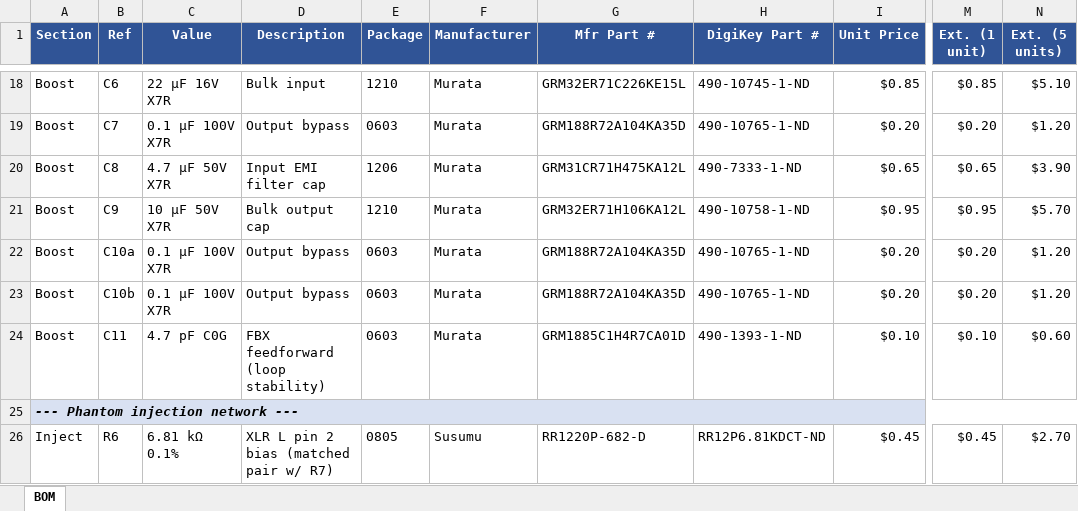
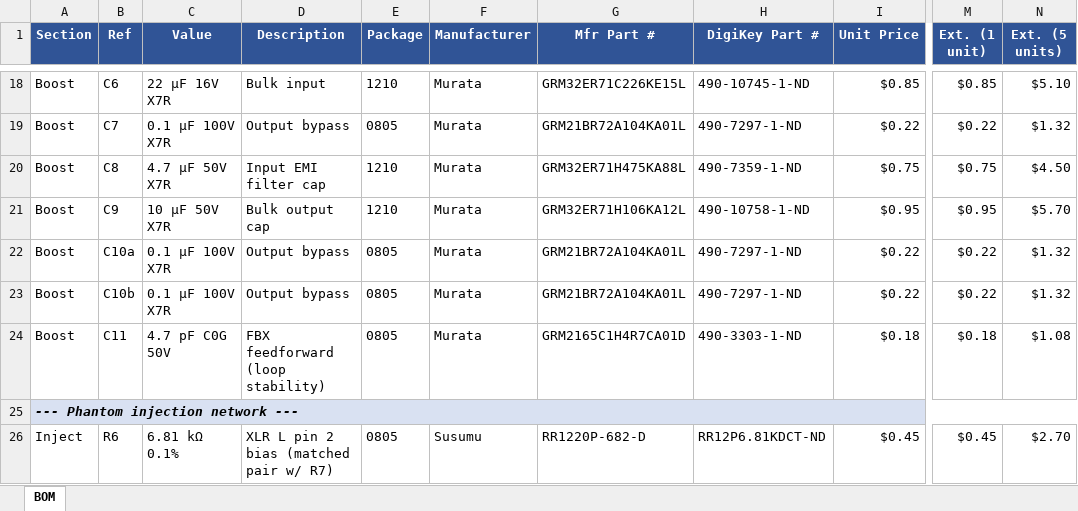
Before and after one commit to ssosik/phantom-48v-injector-hat, an Excel workbook: phantom-injector-hat-BOM.xlsx, sheet BOM, drawn as a sheet; only a part is shown, gaps mark what is left out; values as stored, in another font and other column widths than the file's, no borders; the diff covers the shown part only; the diff names each change by its address in the sheet, - before the commit and + after, or states it on an @@ line.

```diff
--- a/phantom-injector-hat-BOM.xlsx (sheet BOM)
+++ b/phantom-injector-hat-BOM.xlsx (sheet BOM)
-E19 (Package): 0603
+E19 (Package): 0805
-G19 (Mfr Part #): GRM188R72A104KA35D
+G19 (Mfr Part #): GRM21BR72A104KA01L
-H19 (DigiKey Part #): 490-10765-1-ND
+H19 (DigiKey Part #): 490-7297-1-ND
-I19 (Unit Price): $0.20
+I19 (Unit Price): $0.22
-M19 (Ext. (1 unit)): $0.20
+M19 (Ext. (1 unit)): $0.22
-N19 (Ext. (5 units)): $1.20
+N19 (Ext. (5 units)): $1.32
-E20 (Package): 1206
+E20 (Package): 1210
-G20 (Mfr Part #): GRM31CR71H475KA12L
+G20 (Mfr Part #): GRM32ER71H475KA88L
-H20 (DigiKey Part #): 490-7333-1-ND
+H20 (DigiKey Part #): 490-7359-1-ND
-I20 (Unit Price): $0.65
+I20 (Unit Price): $0.75
-M20 (Ext. (1 unit)): $0.65
+M20 (Ext. (1 unit)): $0.75
-N20 (Ext. (5 units)): $3.90
+N20 (Ext. (5 units)): $4.50
-E22:E24 (Package): 0603
+E22:E24 (Package): 0805
-G22:G23 (Mfr Part #): GRM188R72A104KA35D
+G22:G23 (Mfr Part #): GRM21BR72A104KA01L
-H22:H23 (DigiKey Part #): 490-10765-1-ND
+H22:H23 (DigiKey Part #): 490-7297-1-ND
-I22:I23 (Unit Price): $0.20
+I22:I23 (Unit Price): $0.22
-M22:M23 (Ext. (1 unit)): $0.20
+M22:M23 (Ext. (1 unit)): $0.22
-N22:N23 (Ext. (5 units)): $1.20
+N22:N23 (Ext. (5 units)): $1.32
-C24 (Value): 4.7 pF C0G
+C24 (Value): 4.7 pF C0G 50V
-G24 (Mfr Part #): GRM1885C1H4R7CA01D
+G24 (Mfr Part #): GRM2165C1H4R7CA01D
-H24 (DigiKey Part #): 490-1393-1-ND
+H24 (DigiKey Part #): 490-3303-1-ND
-I24 (Unit Price): $0.10
+I24 (Unit Price): $0.18
-M24 (Ext. (1 unit)): $0.10
+M24 (Ext. (1 unit)): $0.18
-N24 (Ext. (5 units)): $0.60
+N24 (Ext. (5 units)): $1.08
```
Also changed, not shown: 1 added row, 1 removed row and 77 edited cells elsewhere in this sheet, 1 other file.
